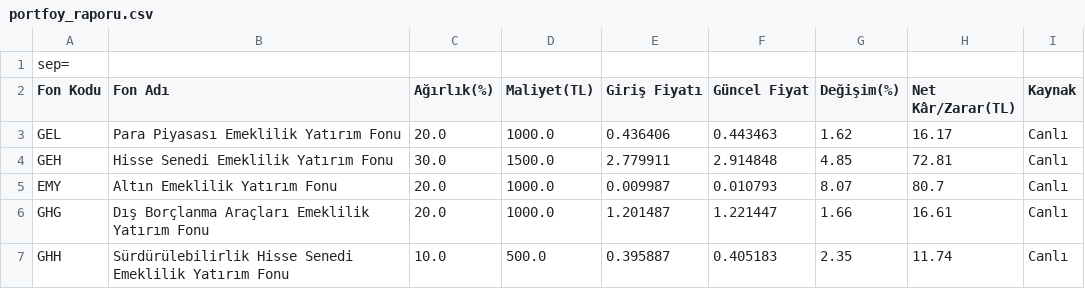
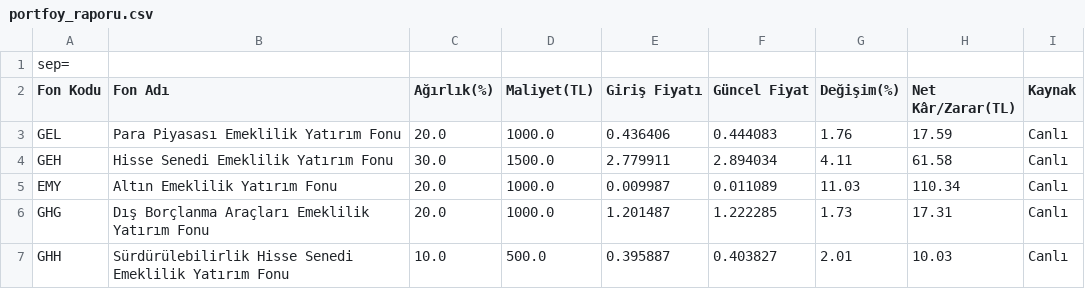
Before and after one commit to umityasann/bes-takip, a CSV file: portfoy_raporu.csv, drawn as a sheet.

```diff
--- a/portfoy_raporu.csv
+++ b/portfoy_raporu.csv
@@ -2,6 +2,6 @@
 Fon Kodu,Fon Adı,Ağırlık(%),Maliyet(TL),Giriş Fiyatı,Güncel Fiyat,Değişim(%),Net Kâr/Zarar(TL),Kaynak
-GEL,Para Piyasası Emeklilik Yatırım Fonu,20.0,1000.0,0.436406,0.443463,1.62,16.17,Canlı
-GEH,Hisse Senedi Emeklilik Yatırım Fonu,30.0,1500.0,2.779911,2.914848,4.85,72.81,Canlı
-EMY,Altın Emeklilik Yatırım Fonu,20.0,1000.0,0.009987,0.010793,8.07,80.7,Canlı
-GHG,Dış Borçlanma Araçları Emeklilik Yatırım Fonu,20.0,1000.0,1.201487,1.221447,1.66,16.61,Canlı
-GHH,Sürdürülebilirlik Hisse Senedi Emeklilik Yatırım Fonu,10.0,500.0,0.395887,0.405183,2.35,11.74,Canlı
+GEL,Para Piyasası Emeklilik Yatırım Fonu,20.0,1000.0,0.436406,0.444083,1.76,17.59,Canlı
+GEH,Hisse Senedi Emeklilik Yatırım Fonu,30.0,1500.0,2.779911,2.894034,4.11,61.58,Canlı
+EMY,Altın Emeklilik Yatırım Fonu,20.0,1000.0,0.009987,0.011089,11.03,110.34,Canlı
+GHG,Dış Borçlanma Araçları Emeklilik Yatırım Fonu,20.0,1000.0,1.201487,1.222285,1.73,17.31,Canlı
+GHH,Sürdürülebilirlik Hisse Senedi Emeklilik Yatırım Fonu,10.0,500.0,0.395887,0.403827,2.01,10.03,Canlı
```
Also changed, not shown: 2 other files.
